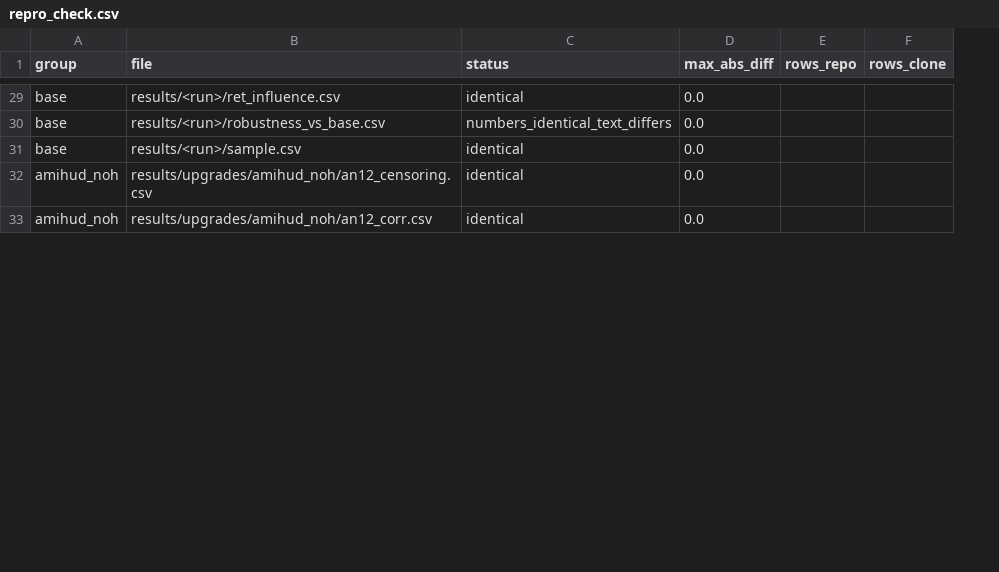
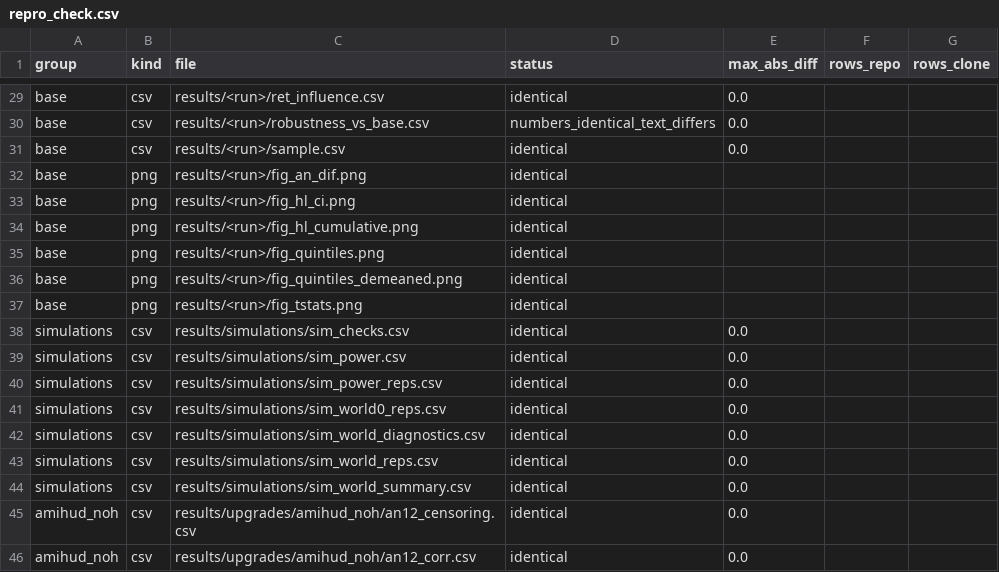
Before and after one commit to bigpurota/paper15-lou-shu, a CSV file: results/repro/repro_check.csv, drawn as a sheet; only a part is shown, gaps mark what is left out; the diff covers the shown part only; the diff names each change by its address in the sheet, - before the commit and + after, or states it on an @@ line.

Commit message:
Fix symlinked-data path leak in manifests, fail hf_lambda on failed downloads, post-run manifest check; repro evidence
- run.rel_path: lexical repo-relative paths first (data/ as a symlink no longer leaks /Users/...); tests/test_run_paths.py
- hf_lambda: exit != 0 when downloads fail after retries (--allow-partial to override)
- make all/all-light end with check-outputs (manifest contract on the outputs just written)
- repro_check: clone A from scratch (incl. hf_lambda after download retries) = reproduced; final-clone mode
- known: 6 manifest-contract failures in the committed be5160a upgrade manifests; fixed by the next canonical run

```diff
--- a/results/repro/repro_check.csv
+++ b/results/repro/repro_check.csv
+column B (kind), rows 29-31: all csv; rows 45-46: csv | csv
+row 32: base | png | results/<run>/fig_an_dif.png | identical
+row 33: base | png | results/<run>/fig_hl_ci.png | identical
+row 34: base | png | results/<run>/fig_hl_cumulative.png | identical
+row 35: base | png | results/<run>/fig_quintiles.png | identical
+row 36: base | png | results/<run>/fig_quintiles_demeaned.png | identical
+row 37: base | png | results/<run>/fig_tstats.png | identical
+row 38: simulations | csv | results/simulations/sim_checks.csv | identical | 0.0
+row 39: simulations | csv | results/simulations/sim_power.csv | identical | 0.0
+row 40: simulations | csv | results/simulations/sim_power_reps.csv | identical | 0.0
+row 41: simulations | csv | results/simulations/sim_world0_reps.csv | identical | 0.0
+row 42: simulations | csv | results/simulations/sim_world_diagnostics.csv | identical | 0.0
+row 43: simulations | csv | results/simulations/sim_world_reps.csv | identical | 0.0
+row 44: simulations | csv | results/simulations/sim_world_summary.csv | identical | 0.0
```
Also changed, not shown: 15 added rows elsewhere in this file, 26 other files.
